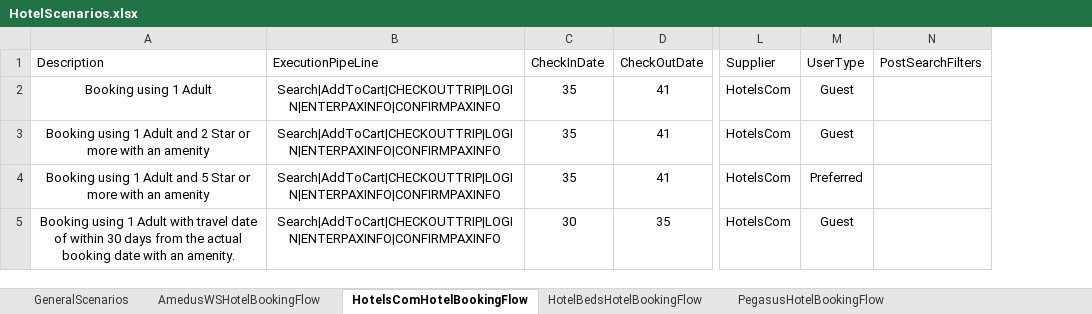
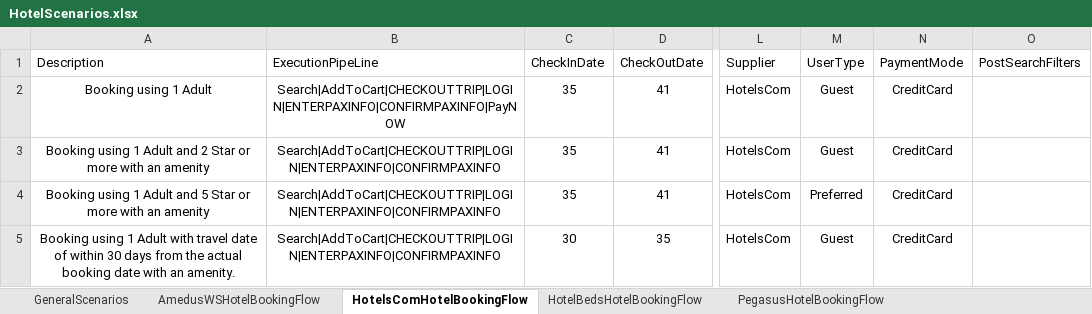
Before and after one commit to varun1308/rovia-automation, an Excel workbook: Rovia.UI.Automation.Tests/DataSheet/Hotel/HotelScenarios.xlsx, sheet HotelsComHotelBookingFlow, drawn as a sheet; only a part is shown, gaps mark what is left out; values as stored, in another font and other column widths than the file's, no borders; table styles not drawn; the diff names each change by its address in the sheet, - before the commit and + after, or states it on an @@ line.

Commit message:
Added TripProductValidations On ConfirmationPage For Hotel

```diff
--- a/Rovia.UI.Automation.Tests/DataSheet/Hotel/HotelScenarios.xlsx (sheet HotelsComHotelBookingFlow)
+++ b/Rovia.UI.Automation.Tests/DataSheet/Hotel/HotelScenarios.xlsx (sheet HotelsComHotelBookingFlow)
+column N (PaymentMode), rows 2-5: all CreditCard
-B2 (ExecutionPipeLine): Search|AddToCart|CHECKOUTTRIP|LOGIN|ENTERPAXINFO|CONFIRMPAXINFO
+B2 (ExecutionPipeLine): Search|AddToCart|CHECKOUTTRIP|LOGIN|ENTERPAXINFO|CONFIRMPAXINFO|PayNOW
```
Also changed, not shown: sheet AmedusWSHotelBookingFlow, sheet HotelBedsHotelBookingFlow, sheet PegasussplHotelBookingFlow, sheet PriceLineV3HotelBookingFlow, sheet PegasusHotelBookingFlow, sheet TuricoTGSHotelBookingFlow, 2 more sheets, 6 other files.
